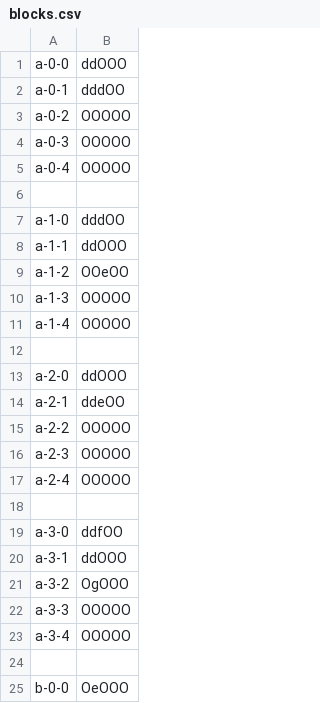
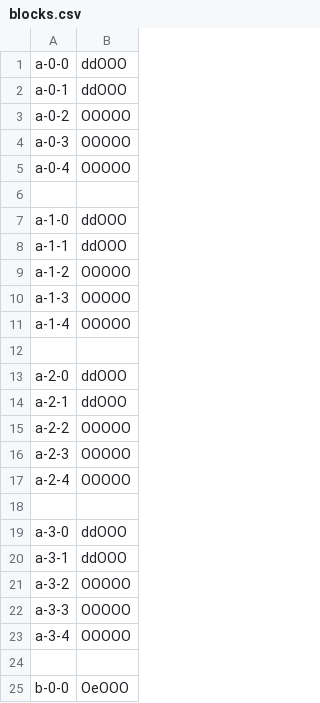
Before and after one commit to electrosy/sdl2-blocks, a CSV file: blocks.csv, drawn as a sheet; only a part is shown.

```diff
--- a/blocks.csv
+++ b/blocks.csv
@@ -1,3 +1,3 @@
 a-0-0,ddOOO
-a-0-1,dddOO
+a-0-1,ddOOO
 a-0-2,OOOOO
@@ -6,5 +6,5 @@ a-0-4,OOOOO
 
-a-1-0,dddOO
+a-1-0,ddOOO
 a-1-1,ddOOO
-a-1-2,OOeOO
+a-1-2,OOOOO
 a-1-3,OOOOO
@@ -13,3 +13,3 @@ a-1-4,OOOOO
 a-2-0,ddOOO
-a-2-1,ddeOO
+a-2-1,ddOOO
 a-2-2,OOOOO
@@ -18,5 +18,5 @@ a-2-4,OOOOO
 
-a-3-0,ddfOO
+a-3-0,ddOOO
 a-3-1,ddOOO
-a-3-2,OgOOO
+a-3-2,OOOOO
 a-3-3,OOOOO
```
Also changed, not shown: 6 other files.
